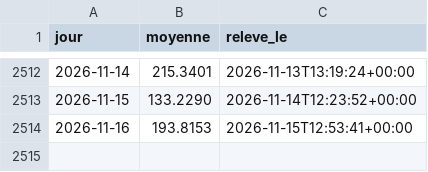
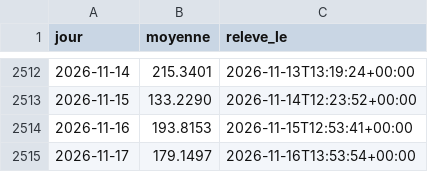
Before and after one commit to amcaw/energy-db, a CSV file: collecte/data/epex_jours.csv, drawn as a sheet; only a part is shown, gaps mark what is left out; the diff names each change by its address in the sheet, - before the commit and + after, or states it on an @@ line.

Commit message:
releve du 2026-11-16

```diff
--- a/collecte/data/epex_jours.csv
+++ b/collecte/data/epex_jours.csv
+row 2515: 2026-11-17 | 179.1497 | 2026-11-16T13:53:54+00:00
```
Also changed, not shown: data/indices_jours.csv, 13 other files.
